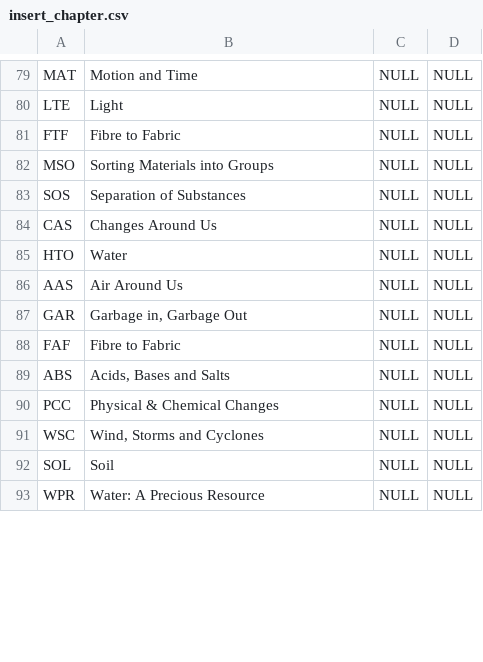
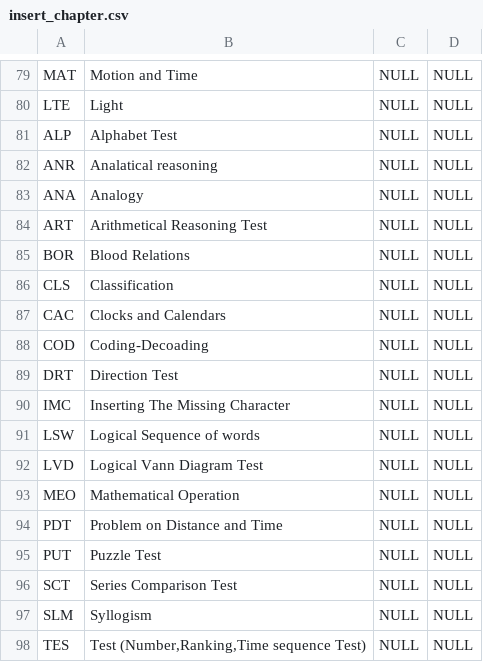
Before and after one commit to ArpanMittal/ESchoolApplication, a CSV file: laravel/csv files/insert_chapter.csv, drawn as a sheet; only a part is shown, gaps mark what is left out; the diff covers the shown part only.

```diff
--- a/laravel/csv files/insert_chapter.csv
+++ b/laravel/csv files/insert_chapter.csv
@@ -80,14 +80,19 @@ MAT,Motion and Time,NULL,NULL
 LTE,Light,NULL,NULL
-FTF,Fibre to Fabric,NULL,NULL
-MSO,Sorting Materials into Groups,NULL,NULL
-SOS,Separation of Substances,NULL,NULL
-CAS,Changes Around Us,NULL,NULL
-HTO,Water,NULL,NULL
-AAS,Air Around Us,NULL,NULL
-GAR,"Garbage in, Garbage Out",NULL,NULL
-FAF,Fibre to Fabric,NULL,NULL
-ABS,"Acids, Bases and Salts",NULL,NULL
-PCC,Physical & Chemical Changes,NULL,NULL
-WSC,"Wind, Storms and Cyclones",NULL,NULL
-SOL,Soil,NULL,NULL
-WPR,Water: A Precious Resource,NULL,NULL
+ALP,Alphabet Test,NULL,NULL
+ANR,Analatical reasoning ,NULL,NULL
+ANA,Analogy,NULL,NULL
+ART,Arithmetical Reasoning Test,NULL,NULL
+BOR,Blood Relations,NULL,NULL
+CLS,Classification,NULL,NULL
+CAC,Clocks and Calendars,NULL,NULL
+COD,Coding-Decoading,NULL,NULL
+DRT,Direction Test,NULL,NULL
+IMC,Inserting The Missing Character,NULL,NULL
+LSW,Logical Sequence of words,NULL,NULL
+LVD,Logical Vann Diagram Test,NULL,NULL
+MEO,Mathematical Operation,NULL,NULL
+PDT,Problem on Distance and Time ,NULL,NULL
+PUT,Puzzle Test,NULL,NULL
+SCT,Series Comparison Test,NULL,NULL
+SLM,Syllogism,NULL,NULL
+TES,"Test (Number,Ranking,Time sequence Test)",NULL,NULL
```
Also changed, not shown: 6 added rows, 2 removed rows and 34 edited cells elsewhere in this file, laravel/csv files/insert_stream.csv, laravel/csv files/insert_topic.csv, 3 other files.
